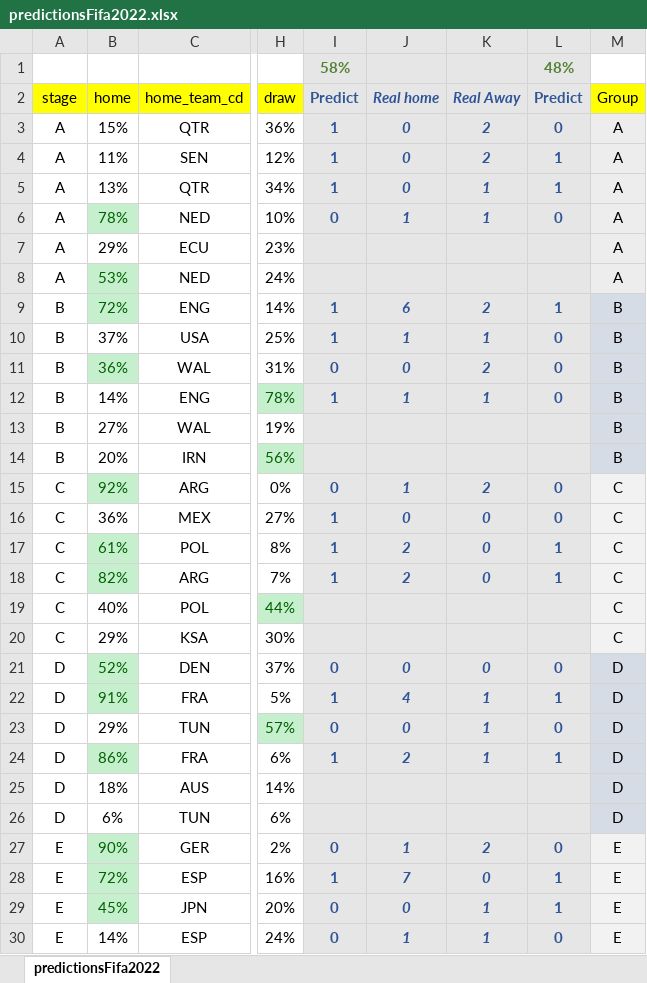
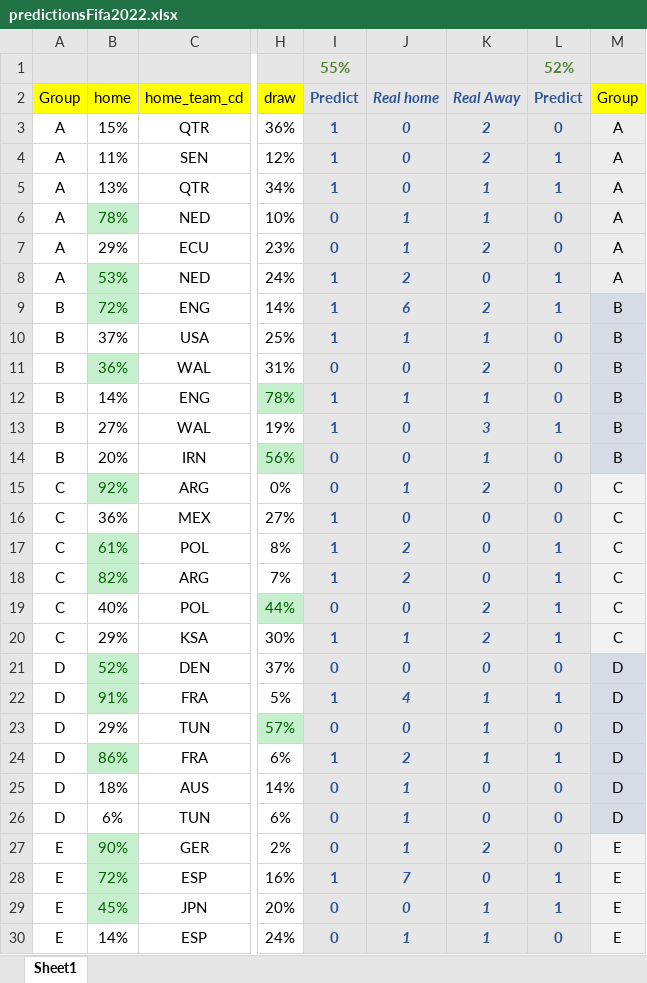
Before and after one commit to gurezende/World_Cup_2022, an Excel workbook: Results/predictionsFifa2022.xlsx, sheet Sheet1, drawn as a sheet; only a part is shown, gaps mark what is left out; values as stored, in another font and other column widths than the file's, no borders; removed rows and columns are numbered as before the commit, all else as after; rows hold the shown columns only; the diff covers the shown part only; the diff names each change by its address in the sheet, - before the commit and + after, or states it on an @@ line.

Commit message:
Add files via upload

```diff
--- a/Results/predictionsFifa2022.xlsx (sheet Sheet1)
+++ b/Results/predictionsFifa2022.xlsx (sheet Sheet1)
-sheet tab: predictionsFifa2022
+sheet tab: Sheet1
-row 1:  |  |  |  | 58% |  |  | 48%
+row 1:  |  |  |  | 55% |  |  | 52%
-A2: stage
+A2: Group
-I7: (empty)
+I7: 0
-J7: (empty)
+J7: 1
-K7: (empty)
+K7: 2
-L7: (empty)
+L7: 0
-I8: (empty)
+I8: 1
-J8: (empty)
+J8: 2
-K8: (empty)
+K8: 0
-L8: (empty)
+L8: 1
-I13: (empty)
+I13: 1
-J13:J14: (empty)
+J13:J14: 0
-K13: (empty)
+K13: 3
-L13: (empty)
+L13: 1
-I14: (empty)
+I14: 0
-K14: (empty)
+K14: 1
-L14: (empty)
+L14: 0
-I19: (empty)
+I19: 0
-J19: (empty)
+J19: 0
-K19:K20: (empty)
+K19:K20: 2
-L19:L20: (empty)
+L19:L20: 1
-I20: (empty)
+I20: 1
-J20: (empty)
+J20: 1
-I25:I26: (empty)
+I25:I26: 0
-J25:J26: (empty)
+J25:J26: 1
-K25:K26: (empty)
+K25:K26: 0
-L25:L26: (empty)
+L25:L26: 0
```
Also changed, not shown: 16 added rows, 16 removed rows and 36 edited cells elsewhere in this sheet.
